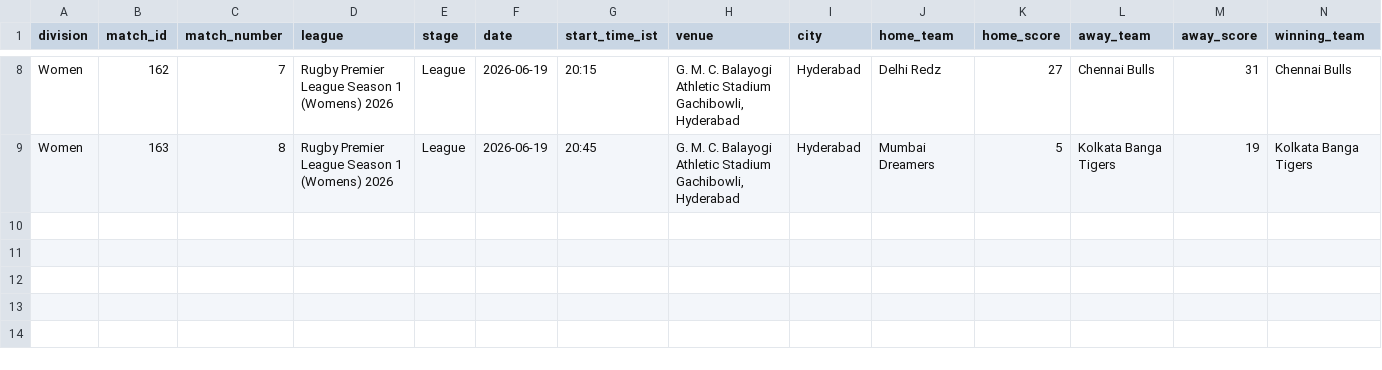
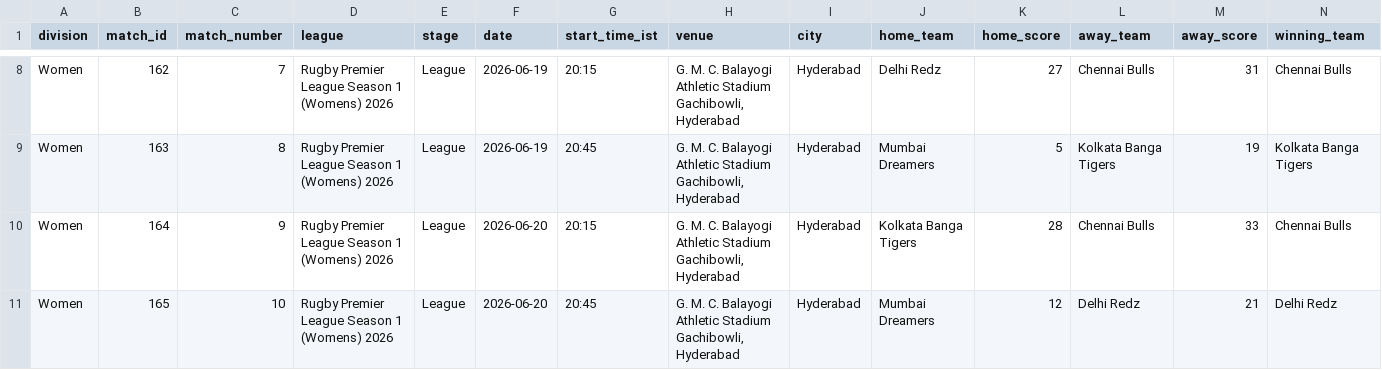
Before and after one commit to lakshmanvishnu/rpl-scraper, a CSV file: rugby_matches_women.csv, drawn as a sheet; only a part is shown, gaps mark what is left out; rows hold the shown columns only; the diff names each change by its address in the sheet, - before the commit and + after, or states it on an @@ line.

```diff
--- a/rugby_matches_women.csv
+++ b/rugby_matches_women.csv
+row 10: Women | 164 | 9 | Rugby Premier League Season 1 (Womens) 2026 | League | 2026-06-20 | 20:15 | G. M. C. Balayogi Athletic Stadium Gachibowli, Hyderabad | Hyderabad | Kolkata Banga Tigers | 28 | Chennai Bulls | 33 | Chennai Bulls
+row 11: Women | 165 | 10 | Rugby Premier League Season 1 (Womens) 2026 | League | 2026-06-20 | 20:45 | G. M. C. Balayogi Athletic Stadium Gachibowli, Hyderabad | Hyderabad | Mumbai Dreamers | 12 | Delhi Redz | 21 | Delhi Redz
```
Also changed, not shown: rugby_matches_men.csv, 2 other files.
